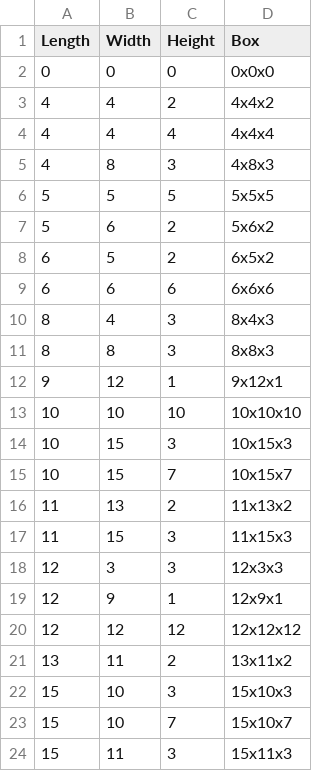
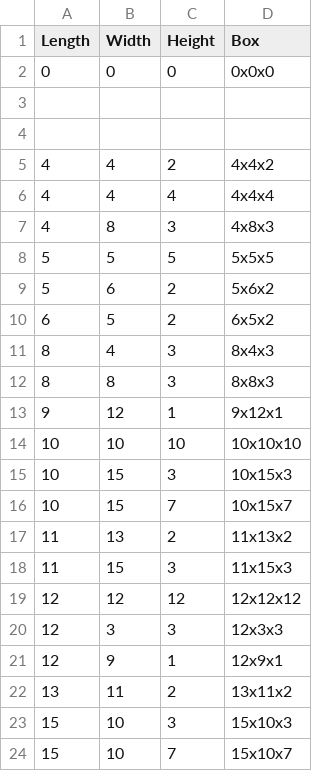
Before and after one commit to SirWalterLibrary/Dim-Testing, a CSV file: Xactual-WPTT.csv (was Xactual.csv), drawn as a sheet; only a part is shown; the shorter side is filled out with more unchanged rows.

```diff
--- a/Xactual.csv
+++ b/Xactual-WPTT.csv
@@ -2,2 +2,4 @@ Length,Width,Height,Box
 0,0,0,0x0x0
+,,,
+,,,
 4,4,2,4x4x2
@@ -8,3 +10,2 @@ Length,Width,Height,Box
 6,5,2,6x5x2
-6,6,6,6x6x6
 8,4,3,8x4x3
@@ -17,5 +18,5 @@ Length,Width,Height,Box
 11,15,3,11x15x3
+12,12,12,12x12x12
 12,3,3,12x3x3
 12,9,1,12x9x1
-12,12,12,12x12x12
 13,11,2,13x11x2
```
Also changed, not shown: 7 other files.
